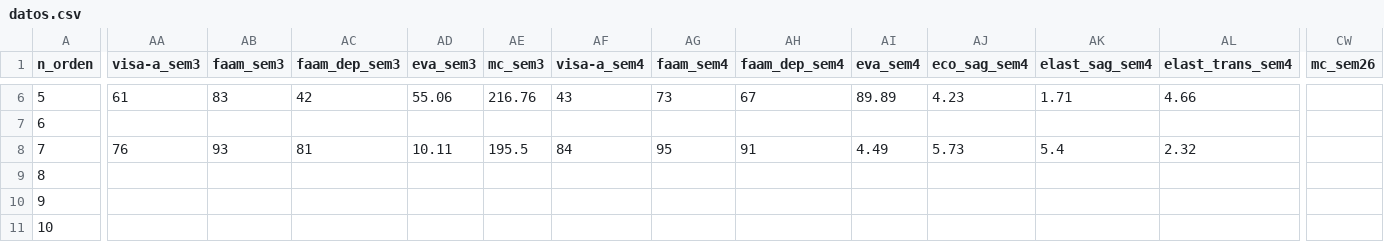
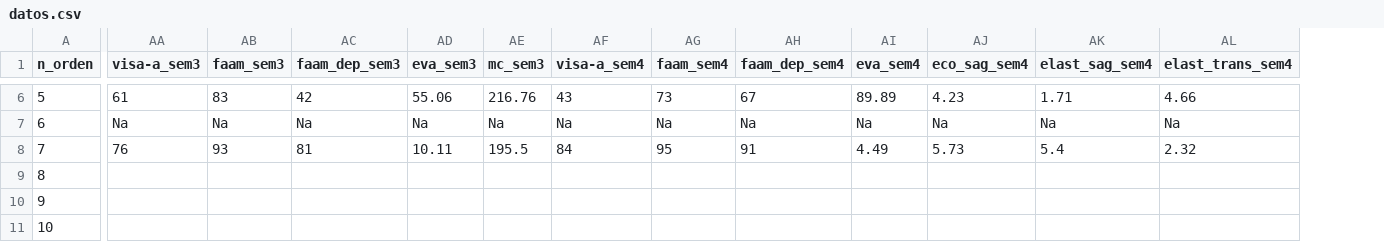
Before and after one commit to dalm-s-phd/mep_aquiles, a CSV file: datos/datos.csv, drawn as a sheet; only a part is shown, gaps mark what is left out; the diff covers the shown part only; the diff names each change by its address in the sheet, - before the commit and + after, or states it on an @@ line.

```diff
--- a/datos/datos.csv
+++ b/datos/datos.csv
-column CW (mc_sem26), empty
-AA7 (visa-a_sem3): (empty)
+AA7 (visa-a_sem3): Na
-AB7 (faam_sem3): (empty)
+AB7 (faam_sem3): Na
-AC7 (faam_dep_sem3): (empty)
+AC7 (faam_dep_sem3): Na
-AD7 (eva_sem3): (empty)
+AD7 (eva_sem3): Na
-AE7 (mc_sem3): (empty)
+AE7 (mc_sem3): Na
-AF7 (visa-a_sem4): (empty)
+AF7 (visa-a_sem4): Na
-AG7 (faam_sem4): (empty)
+AG7 (faam_sem4): Na
-AH7 (faam_dep_sem4): (empty)
+AH7 (faam_dep_sem4): Na
-AI7 (eva_sem4): (empty)
+AI7 (eva_sem4): Na
-AJ7 (eco_sag_sem4): (empty)
+AJ7 (eco_sag_sem4): Na
-AK7 (elast_sag_sem4): (empty)
+AK7 (elast_sag_sem4): Na
-AL7 (elast_trans_sem4): (empty)
+AL7 (elast_trans_sem4): Na
```
Also changed, not shown: 168 edited cells elsewhere in this file.
